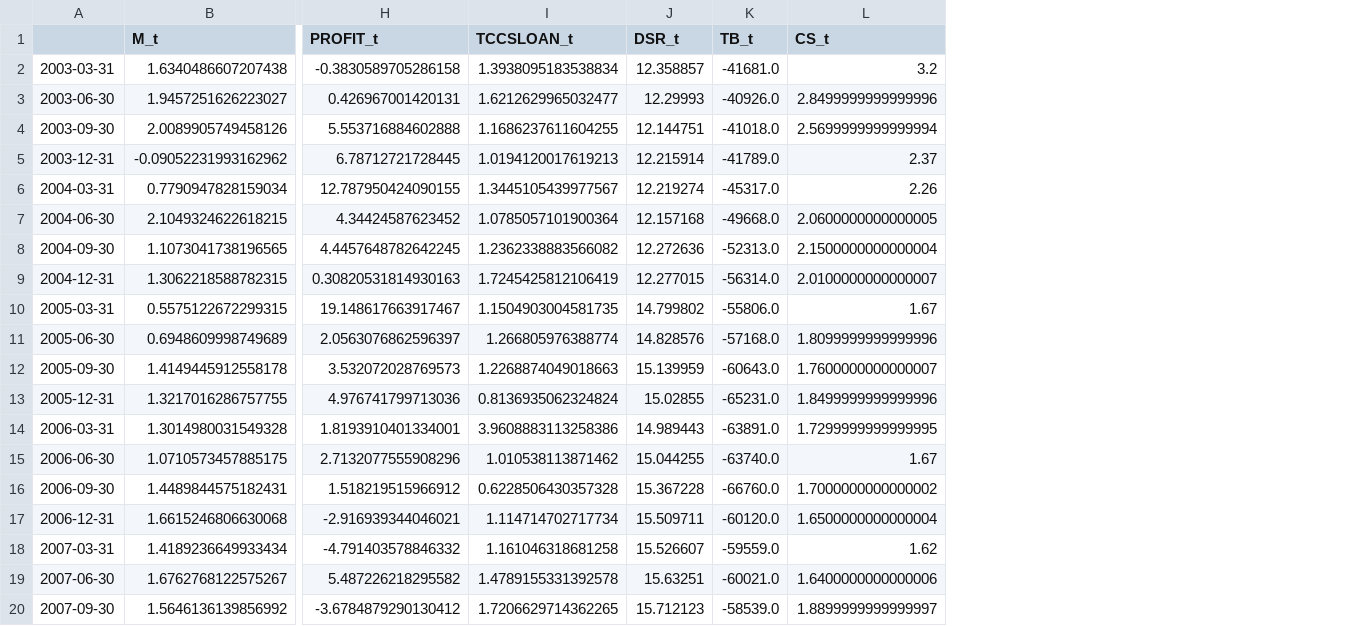
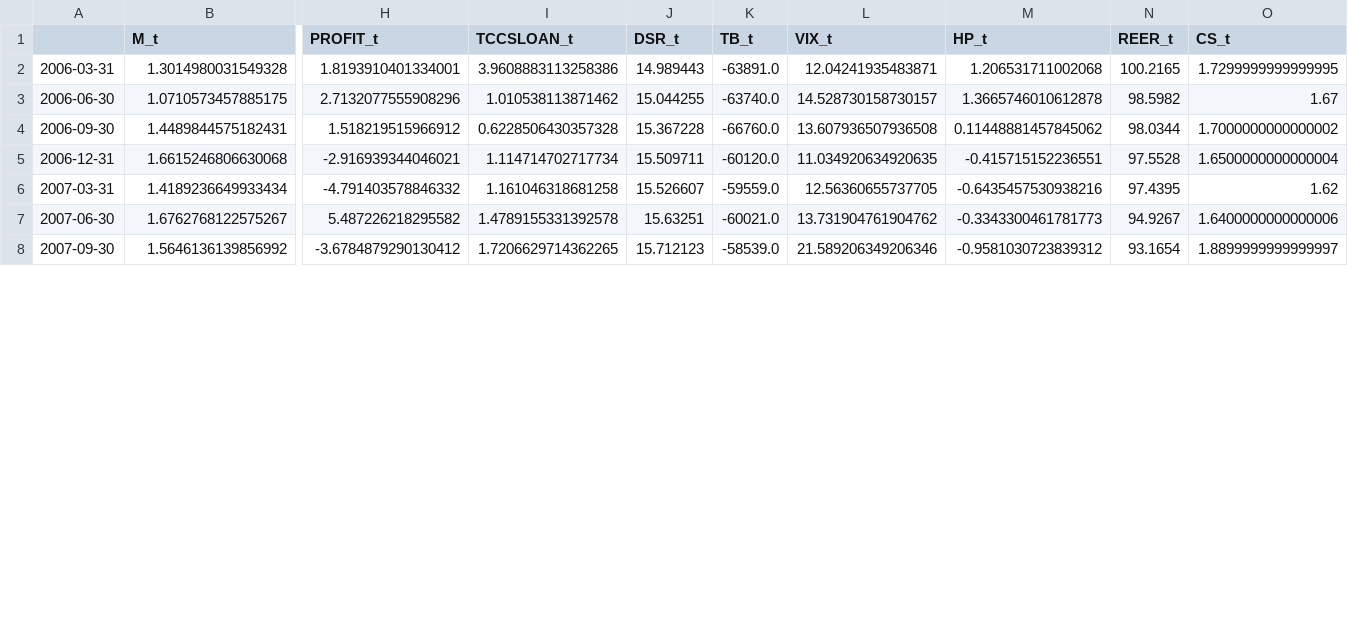
Before and after one commit to leocontime/monetary-var-public, a CSV file: data_archive/2025-11-16_data.csv, drawn as a sheet; only a part is shown, gaps mark what is left out; removed rows and columns are numbered as before the commit, all else as after; rows hold the shown columns only; the diff names each change by its address in the sheet, - before the commit and + after, or states it on an @@ line.

```diff
--- a/data_archive/2025-11-16_data.csv
+++ b/data_archive/2025-11-16_data.csv
+column L (VIX_t), rows 2-8: 12.04241935483871 | 14.528730158730157 | 13.607936507936508 | 11.034920634920635 | 12.56360655737705 | 13.731904761904762 | 21.589206349206346
+column M (HP_t), rows 2-8: 1.206531711002068 | 1.3665746010612878 | 0.11448881457845062 | -0.415715152236551 | -0.6435457530938216 | -0.3343300461781773 | -0.9581030723839312
+column N (REER_t), rows 2-8: 100.2165 | 98.5982 | 98.0344 | 97.5528 | 97.4395 | 94.9267 | 93.1654
-row 2: 2003-03-31 | 1.6340486607207438 | -0.3830589705286158 | 1.3938095183538834 | 12.358857 | -41681.0 | 3.2
-row 3: 2003-06-30 | 1.9457251626223027 | 0.426967001420131 | 1.6212629965032477 | 12.29993 | -40926.0 | 2.8499999999999996
-row 4: 2003-09-30 | 2.0089905749458126 | 5.553716884602888 | 1.1686237611604255 | 12.144751 | -41018.0 | 2.5699999999999994
-row 5: 2003-12-31 | -0.09052231993162962 | 6.78712721728445 | 1.0194120017619213 | 12.215914 | -41789.0 | 2.37
-row 6: 2004-03-31 | 0.7790947828159034 | 12.787950424090155 | 1.3445105439977567 | 12.219274 | -45317.0 | 2.26
-row 7: 2004-06-30 | 2.1049324622618215 | 4.34424587623452 | 1.0785057101900364 | 12.157168 | -49668.0 | 2.0600000000000005
-row 8: 2004-09-30 | 1.1073041738196565 | 4.4457648782642245 | 1.2362338883566082 | 12.272636 | -52313.0 | 2.1500000000000004
-row 9: 2004-12-31 | 1.3062218588782315 | 0.30820531814930163 | 1.7245425812106419 | 12.277015 | -56314.0 | 2.0100000000000007
-row 10: 2005-03-31 | 0.5575122672299315 | 19.148617663917467 | 1.1504903004581735 | 14.799802 | -55806.0 | 1.67
-row 11: 2005-06-30 | 0.6948609998749689 | 2.0563076862596397 | 1.266805976388774 | 14.828576 | -57168.0 | 1.8099999999999996
-row 12: 2005-09-30 | 1.4149445912558178 | 3.532072028769573 | 1.2268874049018663 | 15.139959 | -60643.0 | 1.7600000000000007
-row 13: 2005-12-31 | 1.3217016286757755 | 4.976741799713036 | 0.8136935062324824 | 15.02855 | -65231.0 | 1.8499999999999996
```
Also changed, not shown: 7 other files.
